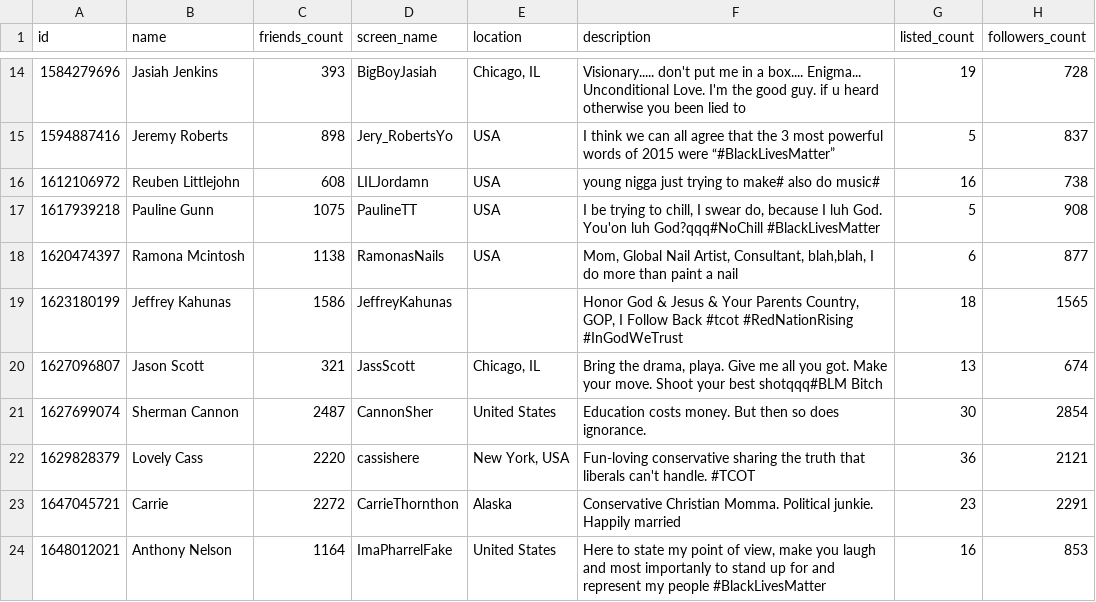
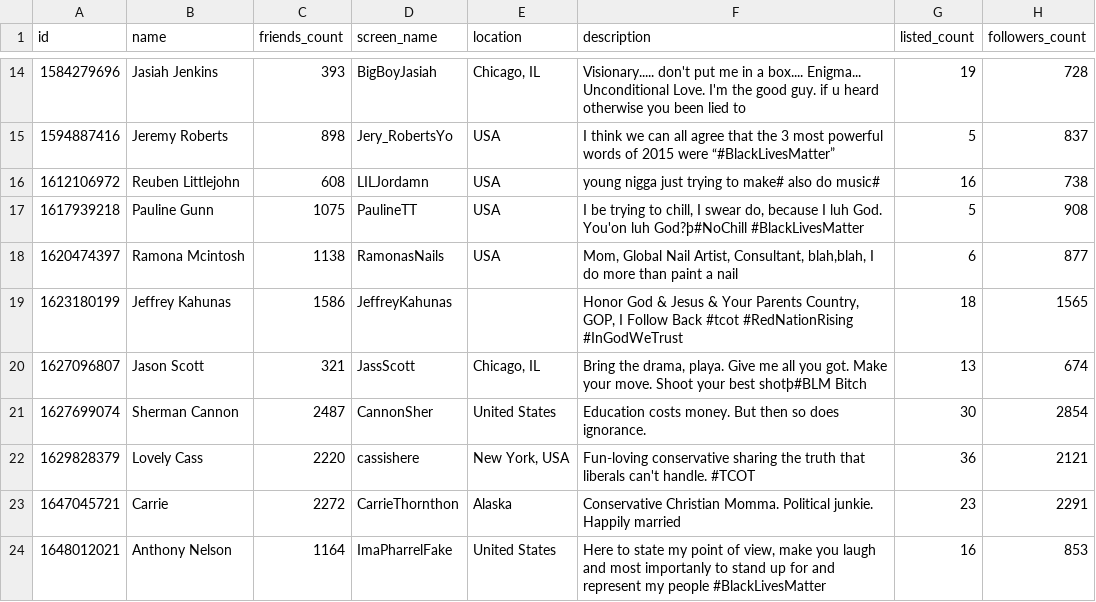
Before and after one commit to borboss366/trolls-neo4j-import, a CSV file: dump/node_User.csv, drawn as a sheet; only a part is shown, gaps mark what is left out; the diff covers the shown part only; the diff names each change by its address in the sheet, - before the commit and + after, or states it on an @@ line.

```diff
--- a/dump/node_User.csv
+++ b/dump/node_User.csv
-F17 (description): …You'on luh God?qqq#NoChill #BlackLivesMatter
+F17 (description): …You'on luh God?þ#NoChill #BlackLivesMatter
-F20 (description): …your best shotqqq#BLM Bitch
+F20 (description): …your best shotþ#BLM Bitch
```
Also changed, not shown: 44 edited cells elsewhere in this file, dump/node_Source.csv, dump/node_Troll.csv, 6 other files.
